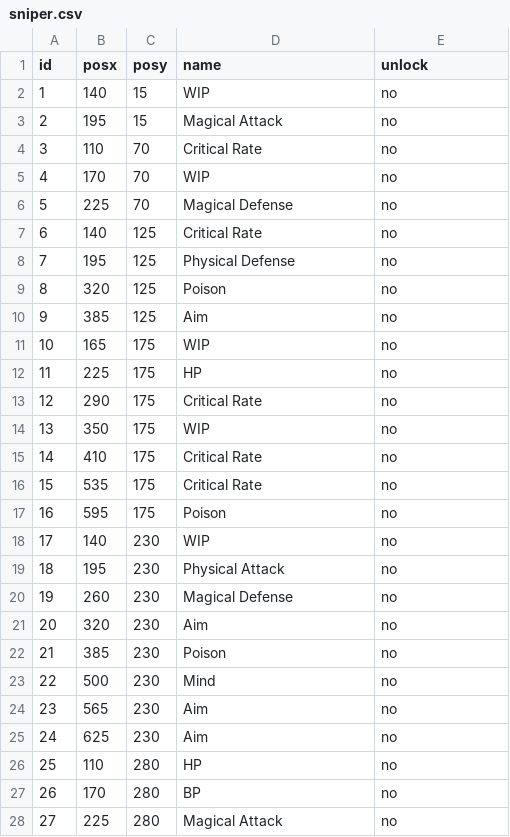
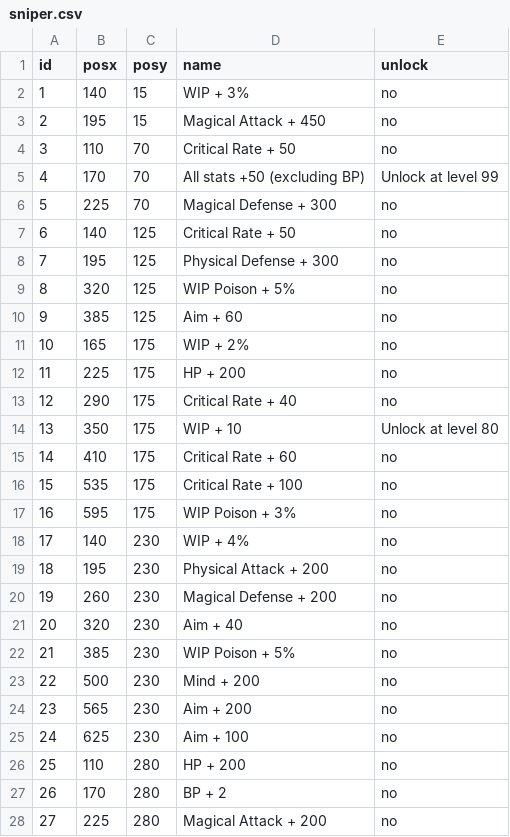
Before and after one commit to Spikan26/BDFE-SkillTree, a CSV file: csv/sniper.csv, drawn as a sheet; only a part is shown; the diff covers the shown part only.

Commit message:
Add value for Sniper's nodes

```diff
--- a/csv/sniper.csv
+++ b/csv/sniper.csv
@@ -1,28 +1,28 @@
 id,posx,posy,name,unlock
-1,140,15,WIP,no
-2,195,15,Magical Attack,no
-3,110,70,Critical Rate,no
-4,170,70,WIP,no
-5,225,70,Magical Defense,no
-6,140,125,Critical Rate,no
-7,195,125,Physical Defense,no
-8,320,125,Poison,no
-9,385,125,Aim,no
-10,165,175,WIP,no
-11,225,175,HP,no
-12,290,175,Critical Rate,no
-13,350,175,WIP,no
-14,410,175,Critical Rate,no
-15,535,175,Critical Rate,no
-16,595,175,Poison,no
-17,140,230,WIP,no
-18,195,230,Physical Attack,no
-19,260,230,Magical Defense,no
-20,320,230,Aim,no
-21,385,230,Poison,no
-22,500,230,Mind,no
-23,565,230,Aim,no
-24,625,230,Aim,no
-25,110,280,HP,no
-26,170,280,BP,no
-27,225,280,Magical Attack,no
+1,140,15,WIP + 3%,no
+2,195,15,Magical Attack + 450,no
+3,110,70,Critical Rate + 50,no
+4,170,70,All stats +50 (excluding BP),Unlock at level 99
+5,225,70,Magical Defense + 300,no
+6,140,125,Critical Rate + 50,no
+7,195,125,Physical Defense + 300,no
+8,320,125,WIP Poison + 5%,no
+9,385,125,Aim + 60,no
+10,165,175,WIP + 2%,no
+11,225,175,HP + 200,no
+12,290,175,Critical Rate + 40,no
+13,350,175,WIP + 10,Unlock at level 80
+14,410,175,Critical Rate + 60,no
+15,535,175,Critical Rate + 100,no
+16,595,175,WIP Poison + 3%,no
+17,140,230,WIP + 4%,no
+18,195,230,Physical Attack + 200,no
+19,260,230,Magical Defense + 200,no
+20,320,230,Aim + 40,no
+21,385,230,WIP Poison + 5%,no
+22,500,230,Mind + 200,no
+23,565,230,Aim + 200,no
+24,625,230,Aim + 100,no
+25,110,280,HP + 200,no
+26,170,280,BP + 2,no
+27,225,280,Magical Attack + 200,no
```
Also changed, not shown: 133 edited cells elsewhere in this file, 1 other file.
